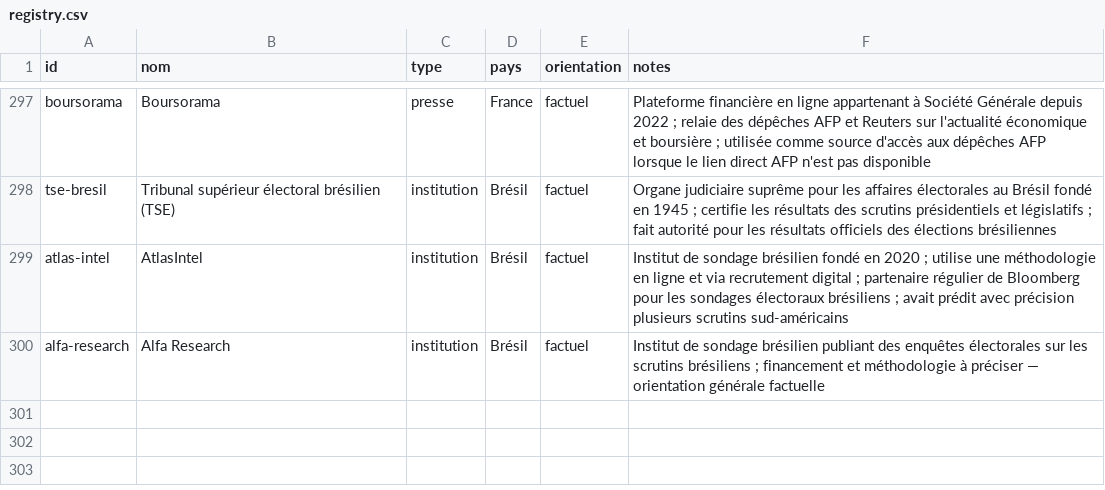
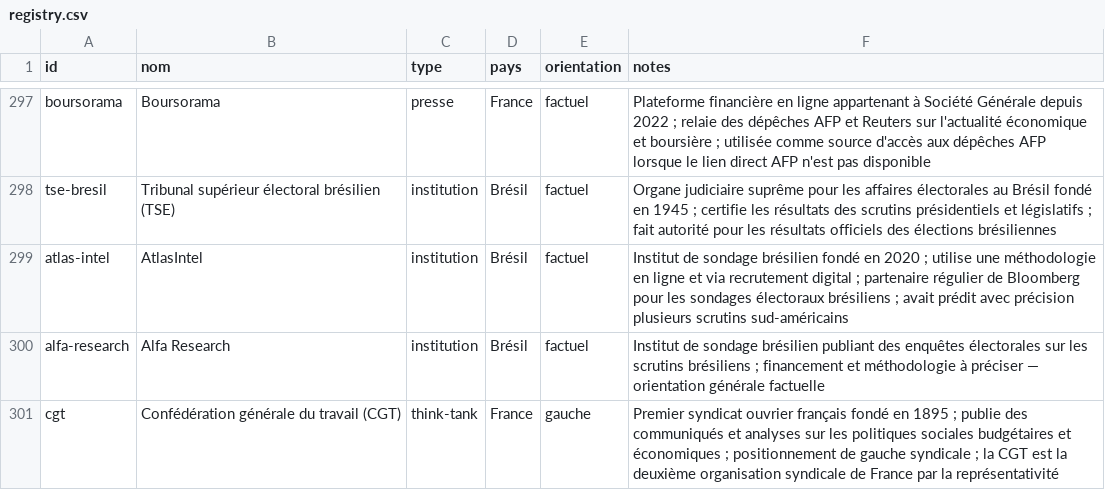
Before and after one commit to Kamaya22/geopolitique-quotidienne, a CSV file: data/registry.csv, drawn as a sheet; only a part is shown, gaps mark what is left out; the diff names each change by its address in the sheet, - before the commit and + after, or states it on an @@ line.

```diff
--- a/data/registry.csv
+++ b/data/registry.csv
+row 301: cgt | Confédération générale du travail (CGT) | think-tank | France | gauche | Premier syndicat ouvrier français fondé en 1895 ; publie des communiqués et analyses sur les politiques sociales budgétaires et économiques ; positionnement de gauche syndicale ; la CGT est la deuxième organisation syndicale de France par la représentativité
```
Also changed, not shown: 3 other files.
